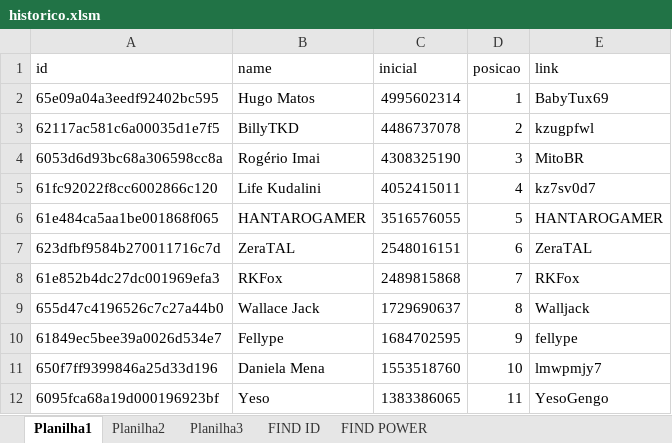
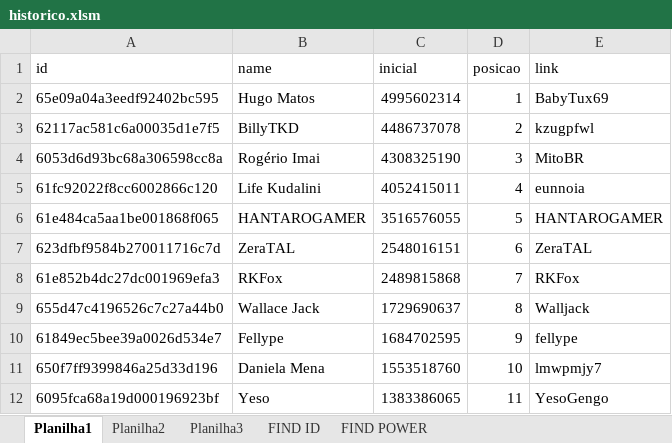
Before and after one commit to rk-fox/rk-fox.github.io, an Excel workbook: ranking/historico.xlsm, sheet Planilha1, drawn as a sheet; only a part is shown; values as stored, in another font and other column widths than the file's, no borders; the diff names each change by its address in the sheet, - before the commit and + after, or states it on an @@ line.

```diff
--- a/ranking/historico.xlsm (sheet Planilha1)
+++ b/ranking/historico.xlsm (sheet Planilha1)
-E5 (link): kz7sv0d7
+E5 (link): eunnoia
```
Also changed, not shown: sheet Planilha3.
